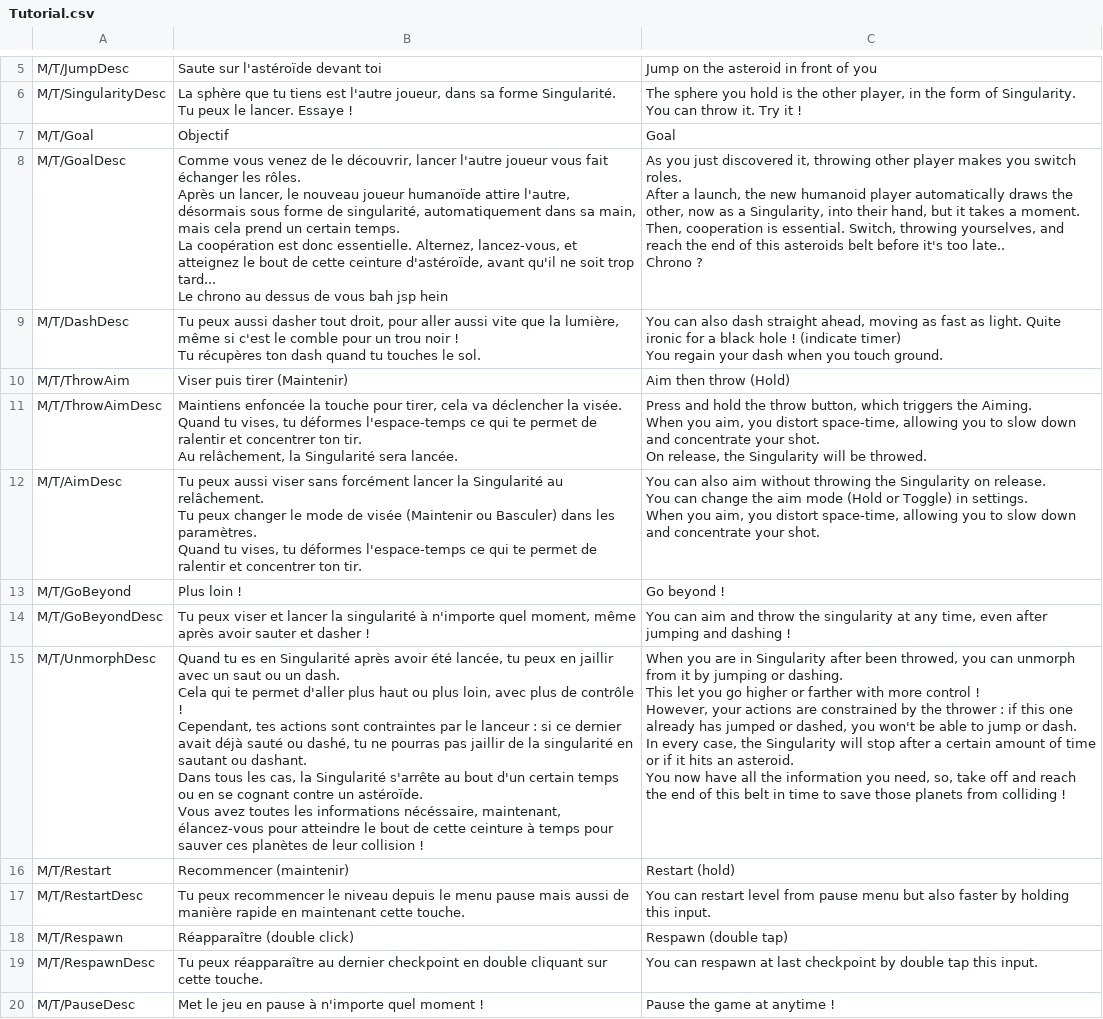
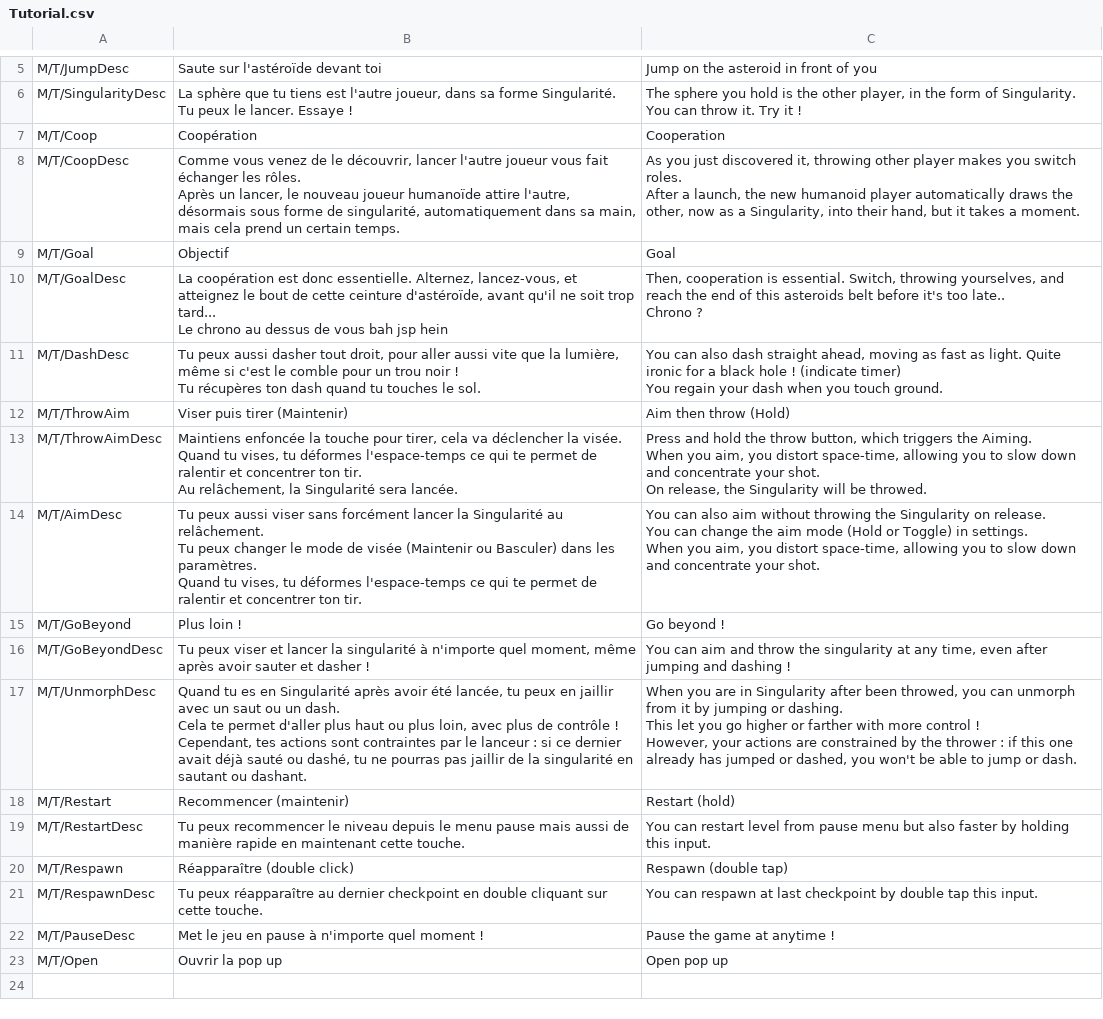
Before and after one commit to Troupote/BlackHoleRun, a CSV file: Assets/SimpleLocalization/Resources/Localization/Tutorial.csv, drawn as a sheet; only a part is shown, gaps mark what is left out.

```diff
--- a/Assets/SimpleLocalization/Resources/Localization/Tutorial.csv
+++ b/Assets/SimpleLocalization/Resources/Localization/Tutorial.csv
@@ -8,10 +8,12 @@ Tu peux le lancer. Essaye !","The sphere you hold is the other player, in the fo
 You can throw it. Try it !"
+M/T/Coop,Coopération,Cooperation
+M/T/CoopDesc,"Comme vous venez de le découvrir, lancer l'autre joueur vous fait échanger les rôles.
+Après un lancer, le nouveau joueur humanoïde attire l'autre, désormais sous forme de singularité, automatiquement dans sa main, mais cela prend un certain temps.","As you just discovered it, throwing other player makes you switch roles.
+After a launch, the new humanoid player automatically draws the other, now as a Singularity, into their hand, but it takes a moment."
 M/T/Goal,Objectif,Goal
-M/T/GoalDesc,"Comme vous venez de le découvrir, lancer l'autre joueur vous fait échanger les rôles.
-Après un lancer, le nouveau joueur humanoïde attire l'autre, désormais sous forme de singularité, automatiquement dans sa main, mais cela prend un certain temps.
-La coopération est donc essentielle. Alternez, lancez-vous, et atteignez le bout de cette ceinture d'astéroïde, avant qu'il ne soit trop tard...
-Le chrono au dessus de vous bah jsp hein","As you just discovered it, throwing other player makes you switch roles.
-After a launch, the new humanoid player automatically draws the other, now as a Singularity, into their hand, but it takes a moment.
-Then, cooperation is essential. Switch, throwing yourselves, and reach the end of this asteroids belt before it's too late..
-Chrono ?"
+M/T/GoalDesc,"
+La coopération est donc essentielle. Alternez, lancez-vous, et atteignez le bout de cette ceinture d'astéroïde, avant qu'il ne soit trop tard...
+Le chrono au dessus de vous bah jsp hein","
+Then, cooperation is essential. Switch, throwing yourselves, and reach the end of this asteroids belt before it's too late..
+Chrono ?"
 M/T/DashDesc,"Tu peux aussi dasher tout droit, pour aller aussi vite que la lumière, même si c'est le comble pour un trou noir !
@@ -32,11 +34,7 @@ M/T/GoBeyond,Plus loin !,Go beyond !
 M/T/GoBeyondDesc,"Tu peux viser et lancer la singularité à n'importe quel moment, même après avoir sauter et dasher !","You can aim and throw the singularity at any time, even after jumping and dashing !"
-M/T/UnmorphDesc,"Quand tu es en Singularité après avoir été lancée, tu peux en jaillir avec un saut ou un dash.
-Cela qui te permet d'aller plus haut ou plus loin, avec plus de contrôle !
-Cependant, tes actions sont contraintes par le lanceur : si ce dernier avait déjà sauté ou dashé, tu ne pourras pas jaillir de la singularité en sautant ou dashant.
-Dans tous les cas, la Singularité s'arrête au bout d'un certain temps ou en se cognant contre un astéroïde.
-Vous avez toutes les informations nécéssaire, maintenant, élancez-vous pour atteindre le bout de cette ceinture à temps pour sauver ces planètes de leur collision !","When you are in Singularity after been throwed, you can unmorph from it by jumping or dashing.
-This let you go higher or farther with more control !
-However, your actions are constrained by the thrower : if this one already has jumped or dashed, you won't be able to jump or dash.
-In every case, the Singularity will stop after a certain amount of time or if it hits an asteroid.
-You now have all the information you need, so, take off and reach the end of this belt in time to save those planets from colliding !"
+M/T/UnmorphDesc,"Quand tu es en Singularité après avoir été lancée, tu peux en jaillir avec un saut ou un dash.
+Cela te permet d'aller plus haut ou plus loin, avec plus de contrôle !
+Cependant, tes actions sont contraintes par le lanceur : si ce dernier avait déjà sauté ou dashé, tu ne pourras pas jaillir de la singularité en sautant ou dashant.","When you are in Singularity after been throwed, you can unmorph from it by jumping or dashing.
+This let you go higher or farther with more control !
+However, your actions are constrained by the thrower : if this one already has jumped or dashed, you won't be able to jump or dash."
 M/T/Restart,Recommencer (maintenir),Restart (hold)
@@ -46 +44,2 @@ M/T/RespawnDesc,Tu peux réapparaître au dernier checkpoint en double cliquant
 M/T/PauseDesc,Met le jeu en pause à n'importe quel moment !,Pause the game at anytime !
+M/T/Open,Ouvrir la pop up,Open pop up
```
Also changed, not shown: 26 other files.
